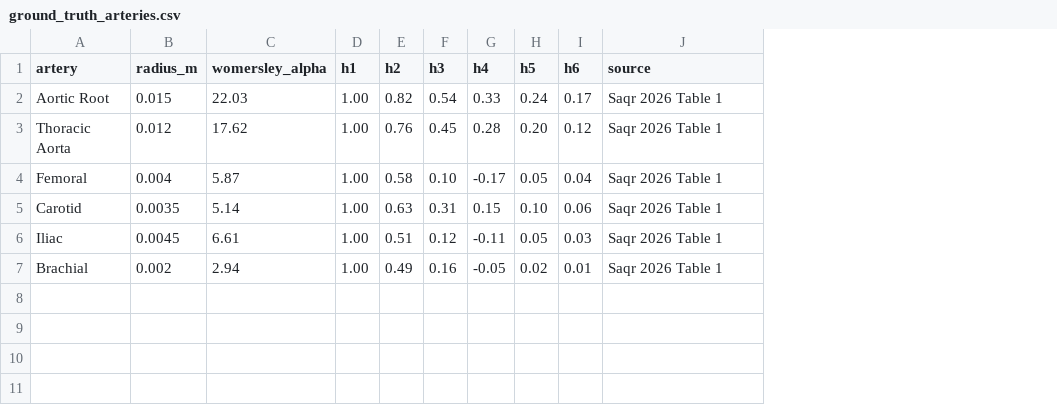
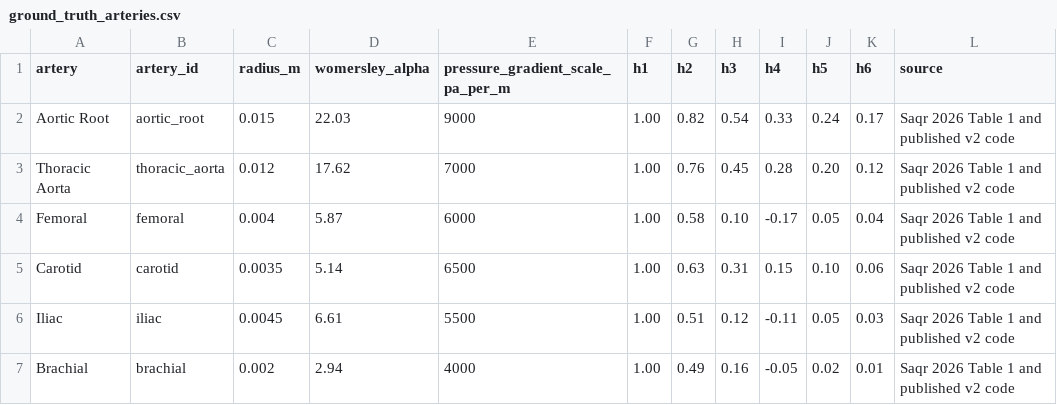
Before and after one commit to khalid-saqr/picoNewton, a CSV file: picoNewton_v4/data/ground_truth_arteries.csv, drawn as a sheet; addresses are those after the commit; the diff names each change by its address in the sheet, - before the commit and + after, or states it on an @@ line.

Commit message:
Complete six-artery ground-truth input table

```diff
--- a/picoNewton_v4/data/ground_truth_arteries.csv
+++ b/picoNewton_v4/data/ground_truth_arteries.csv
+column B (artery_id), rows 2-7: aortic_root | thoracic_aorta | femoral | carotid | iliac | brachial
+column E (pressure_gradient_scale_pa_per_m), rows 2-7: 9000 | 7000 | 6000 | 6500 | 5500 | 4000
-L2:L7 (source): Saqr 2026 Table 1
+L2:L7 (source): Saqr 2026 Table 1 and published v2 code
```
